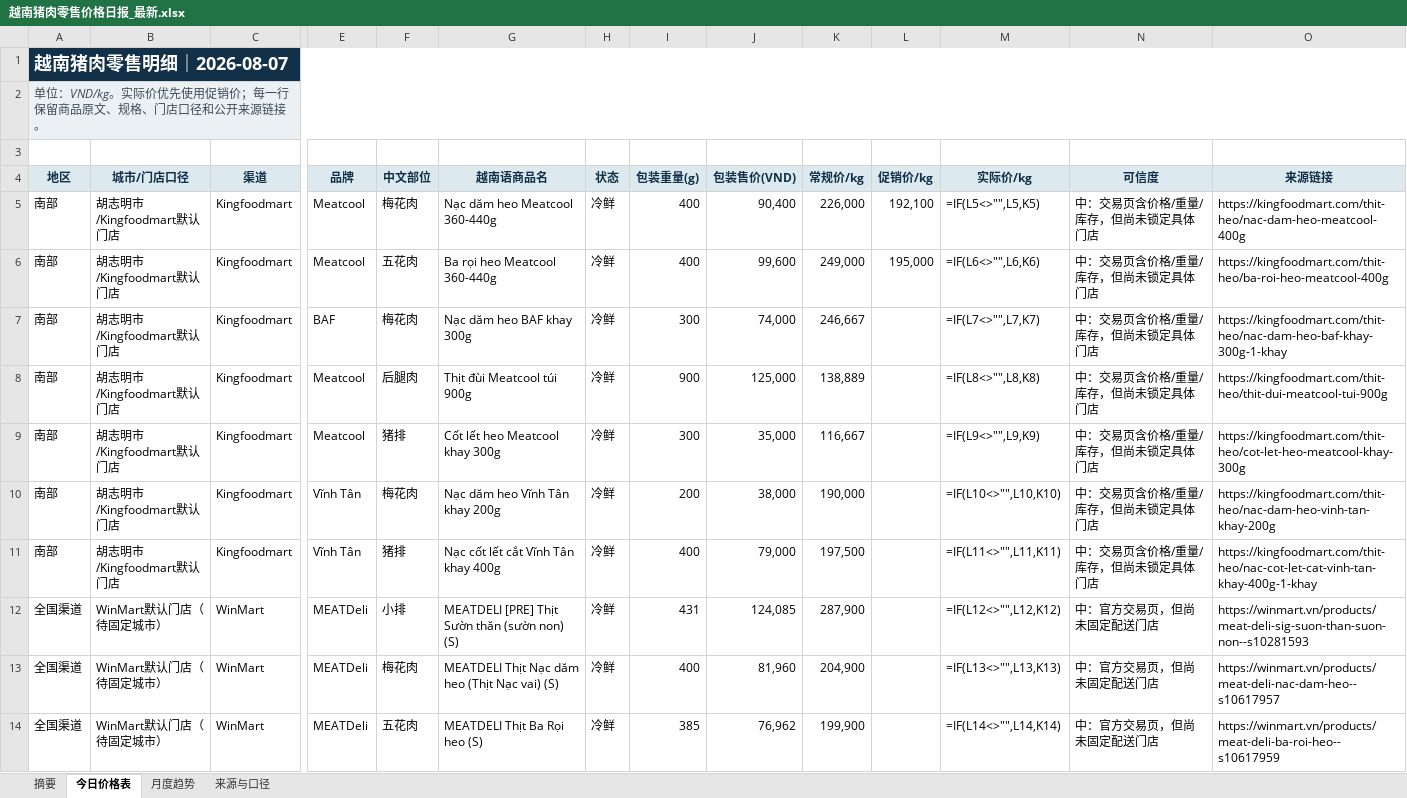
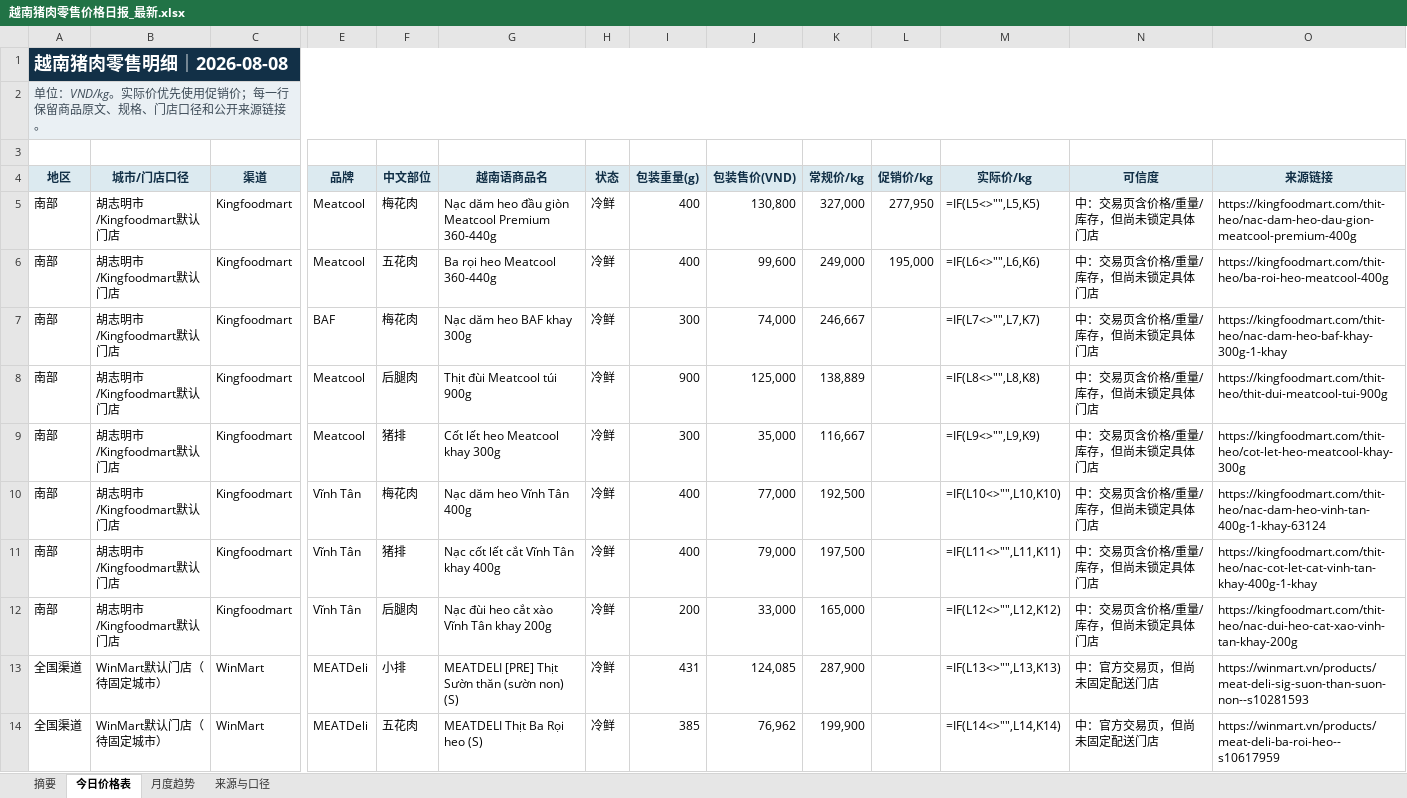
Before and after one commit to youxing2026-collab/vietnam-pig-reports, an Excel workbook: reports/越南猪肉零售价格日报_最新.xlsx, sheet 今日价格表, drawn as a sheet; only a part is shown, gaps mark what is left out; values as stored, in another font and other column widths than the file's, no borders; formulas without a stored value are shown as written; conditional formats not drawn; removed rows and columns are numbered as before the commit, all else as after; rows hold the shown columns only; the diff names each change by its address in the sheet, - before the commit and + after, or states it on an @@ line.

```diff
--- a/reports/越南猪肉零售价格日报_最新.xlsx (sheet 今日价格表)
+++ b/reports/越南猪肉零售价格日报_最新.xlsx (sheet 今日价格表)
-A1 (地区): 越南猪肉零售明细｜2026-08-07
+A1 (地区): 越南猪肉零售明细｜2026-08-08
-G5 (越南语商品名): Nạc dăm heo Meatcool 360-440g
+G5 (越南语商品名): Nạc dăm heo đầu giòn Meatcool Premium 360-440g
-J5 (包装售价(VND)): 90,400
+J5 (包装售价(VND)): 130,800
-K5 (常规价/kg): 226,000
+K5 (常规价/kg): 327,000
-L5 (促销价/kg): 192,100
+L5 (促销价/kg): 277,950
-O5 (来源链接): https://kingfoodmart.com/thit-heo/nac-dam-heo-meatcool-400g
+O5 (来源链接): https://kingfoodmart.com/thit-heo/nac-dam-heo-dau-gion-meatcool-premium-400g
-G10 (越南语商品名): Nạc dăm heo Vĩnh Tân khay 200g
+G10 (越南语商品名): Nạc dăm heo Vĩnh Tân 400g
-I10 (包装重量(g)): 200
+I10 (包装重量(g)): 400
-J10 (包装售价(VND)): 38,000
+J10 (包装售价(VND)): 77,000
-K10 (常规价/kg): 190,000
+K10 (常规价/kg): 192,500
-O10 (来源链接): https://kingfoodmart.com/thit-heo/nac-dam-heo-vinh-tan-khay-200g
+O10 (来源链接): https://kingfoodmart.com/thit-heo/nac-dam-heo-vinh-tan-400g-1-khay-63124
+row 12: 南部 | 胡志明市/Kingfoodmart默认门店 | Kingfoodmart | Vĩnh Tân | 后腿肉 | Nạc đùi heo cắt xào Vĩnh Tân khay 200g | 冷鲜 | 200 | 33,000 | 165,000 |  | =IF(L12<>"",L12,K12) | 中：交易页含价格/重量/库存，但尚未锁定具体门店 | https://kingfoodmart.com/thit-heo/nac-dui-heo-cat-xao-vinh-tan-khay-200g
-M13 (实际价/kg): =IF(L12<>"",L12,K12)
+M13 (实际价/kg): =IF(L13<>"",L13,K13)
-row 13: 全国渠道 | WinMart默认门店（待固定城市） | WinMart | MEATDeli | 梅花肉 | MEATDELI Thịt Nạc dăm heo (Thịt Nạc vai) (S) | 冷鲜 | 400 | 81,960 | 204,900 |  | =IF(L13<>"",L13,K13) | 中：官方交易页，但尚未固定配送门店 | https://winmart.vn/products/meat-deli-nac-dam-heo--s10617957
```
Also changed, not shown: sheet 月度趋势, sheet 摘要, sheet 来源与口径, 1 other file.
